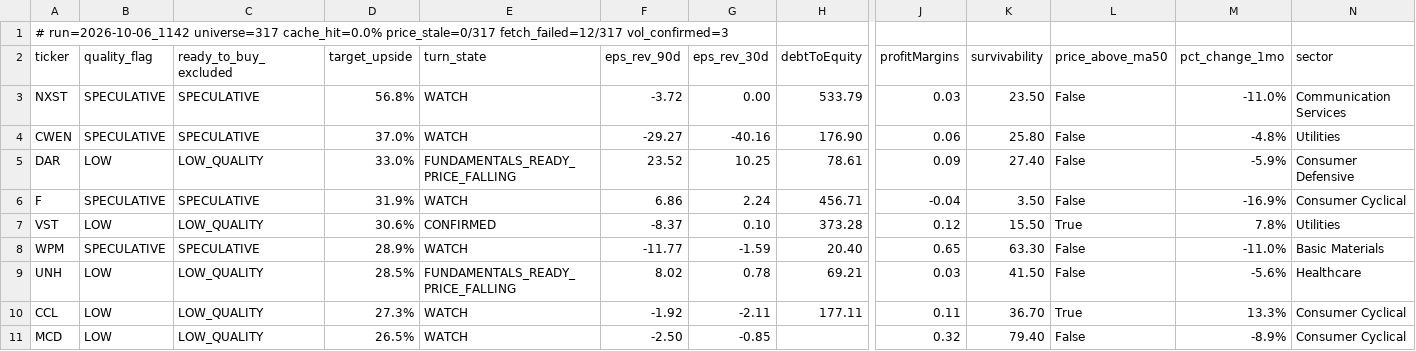
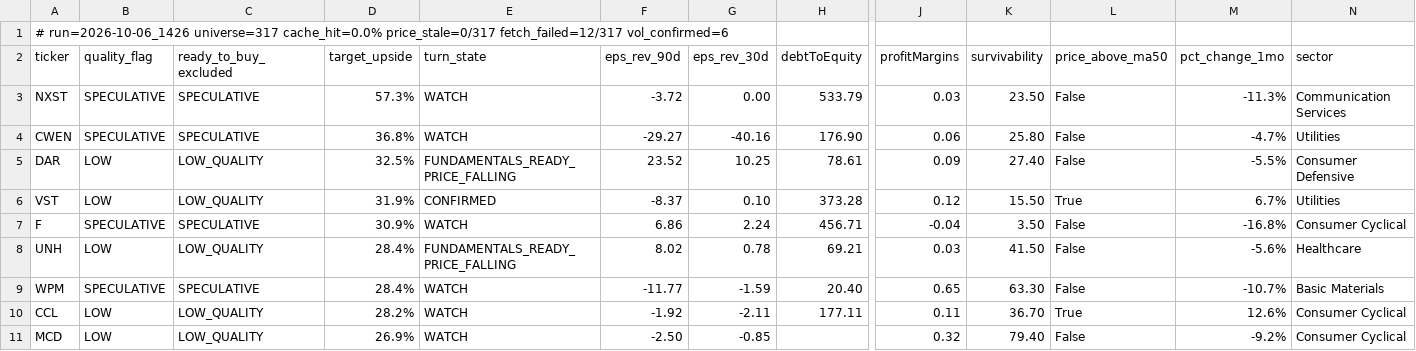
Before and after one commit to uvam3boy-stack/hunter-sk9m3xf7q2, a CSV file: latest_quality_turns.csv, drawn as a sheet; only a part is shown, gaps mark what is left out; removed rows and columns are numbered as before the commit, all else as after; rows hold the shown columns only; the diff names each change by its address in the sheet, - before the commit and + after, or states it on an @@ line.

```diff
--- a/latest_quality_turns.csv
+++ b/latest_quality_turns.csv
-A1 (ticker): # run=2026-10-06_1142 universe=317 cache_hit=0.0% price_stale=0/317 fetch_failed=12/317 vol_confirmed=3
+A1 (ticker): # run=2026-10-06_1426 universe=317 cache_hit=0.0% price_stale=0/317 fetch_failed=12/317 vol_confirmed=6
-D3 (target_upside): 56.8%
+D3 (target_upside): 57.3%
-M3 (pct_change_1mo): -11.0%
+M3 (pct_change_1mo): -11.3%
-D4 (target_upside): 37.0%
+D4 (target_upside): 36.8%
-M4 (pct_change_1mo): -4.8%
+M4 (pct_change_1mo): -4.7%
-D5 (target_upside): 33.0%
+D5 (target_upside): 32.5%
-M5 (pct_change_1mo): -5.9%
+M5 (pct_change_1mo): -5.5%
-row 6: F | SPECULATIVE | SPECULATIVE | 31.9% | WATCH | 6.86 | 2.24 | 456.71 | -0.04 | 3.50 | False | -16.9% | Consumer Cyclical
-D6 (target_upside): 30.6%
+D6 (target_upside): 31.9%
-M6 (pct_change_1mo): 7.8%
+M6 (pct_change_1mo): 6.7%
-row 8: WPM | SPECULATIVE | SPECULATIVE | 28.9% | WATCH | -11.77 | -1.59 | 20.40 | 0.65 | 63.30 | False | -11.0% | Basic Materials
+row 7: F | SPECULATIVE | SPECULATIVE | 30.9% | WATCH | 6.86 | 2.24 | 456.71 | -0.04 | 3.50 | False | -16.8% | Consumer Cyclical
-D8 (target_upside): 28.5%
+D8 (target_upside): 28.4%
+row 9: WPM | SPECULATIVE | SPECULATIVE | 28.4% | WATCH | -11.77 | -1.59 | 20.40 | 0.65 | 63.30 | False | -10.7% | Basic Materials
-D10 (target_upside): 27.3%
+D10 (target_upside): 28.2%
-M10 (pct_change_1mo): 13.3%
+M10 (pct_change_1mo): 12.6%
-D11 (target_upside): 26.5%
+D11 (target_upside): 26.9%
-M11 (pct_change_1mo): -8.9%
+M11 (pct_change_1mo): -9.2%
```
Also changed, not shown: latest.csv, latest_excluded.csv, 4 other files.
